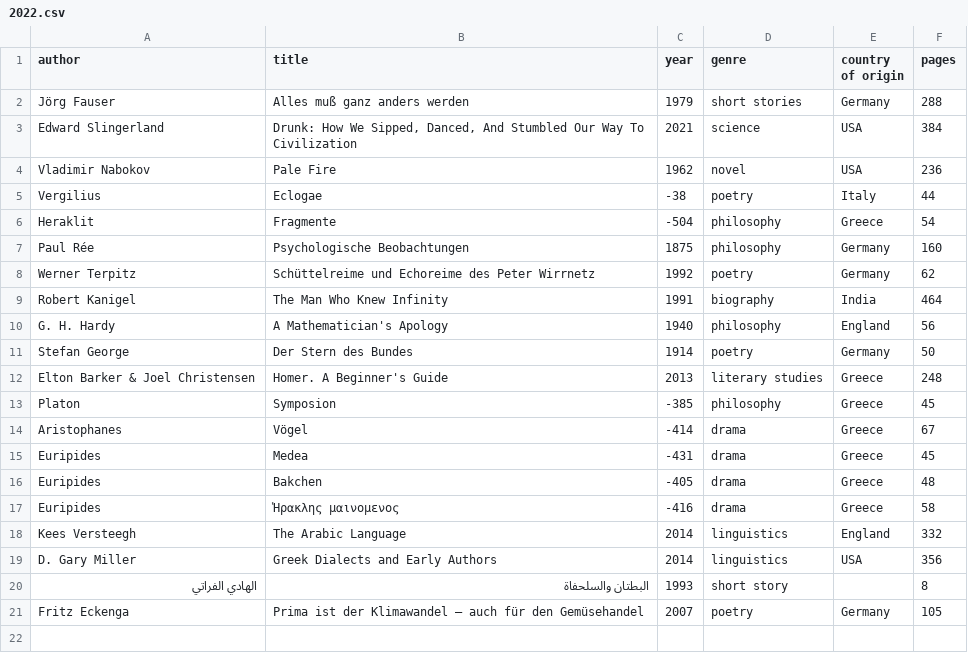
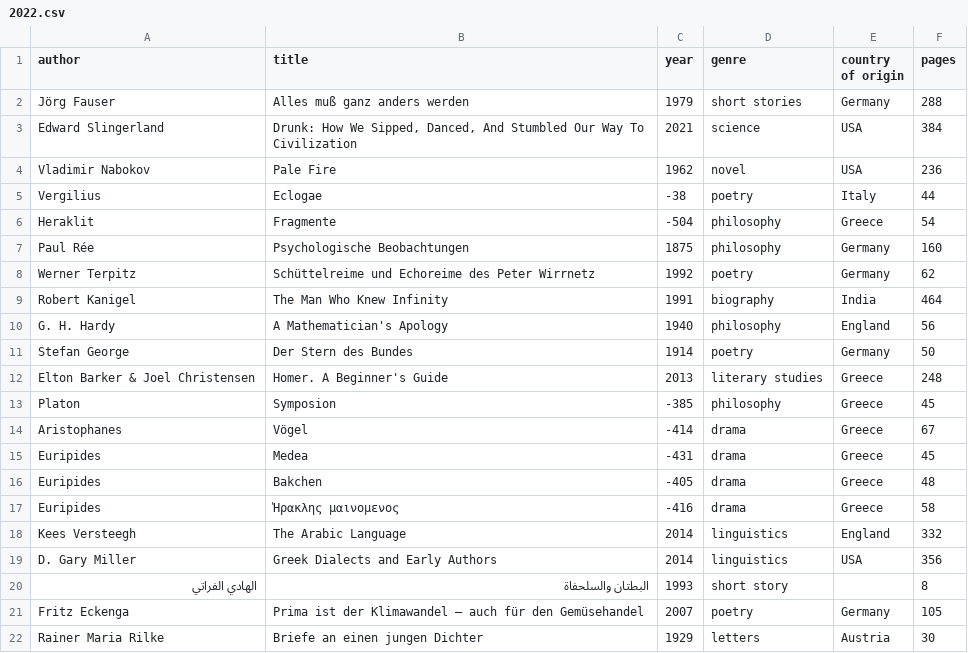
Before and after one commit to kmein/book-stats, a CSV file: data/2022.csv, drawn as a sheet.

Commit message:
feat: Briefe an einen jungen Dichter

```diff
--- a/data/2022.csv
+++ b/data/2022.csv
@@ -21 +21,2 @@ D. Gary Miller,Greek Dialects and Early Authors,2014,linguistics,USA,356
 Fritz Eckenga,Prima ist der Klimawandel – auch für den Gemüsehandel,2007,poetry,Germany,105
+Rainer Maria Rilke,Briefe an einen jungen Dichter,1929,letters,Austria,30
```
